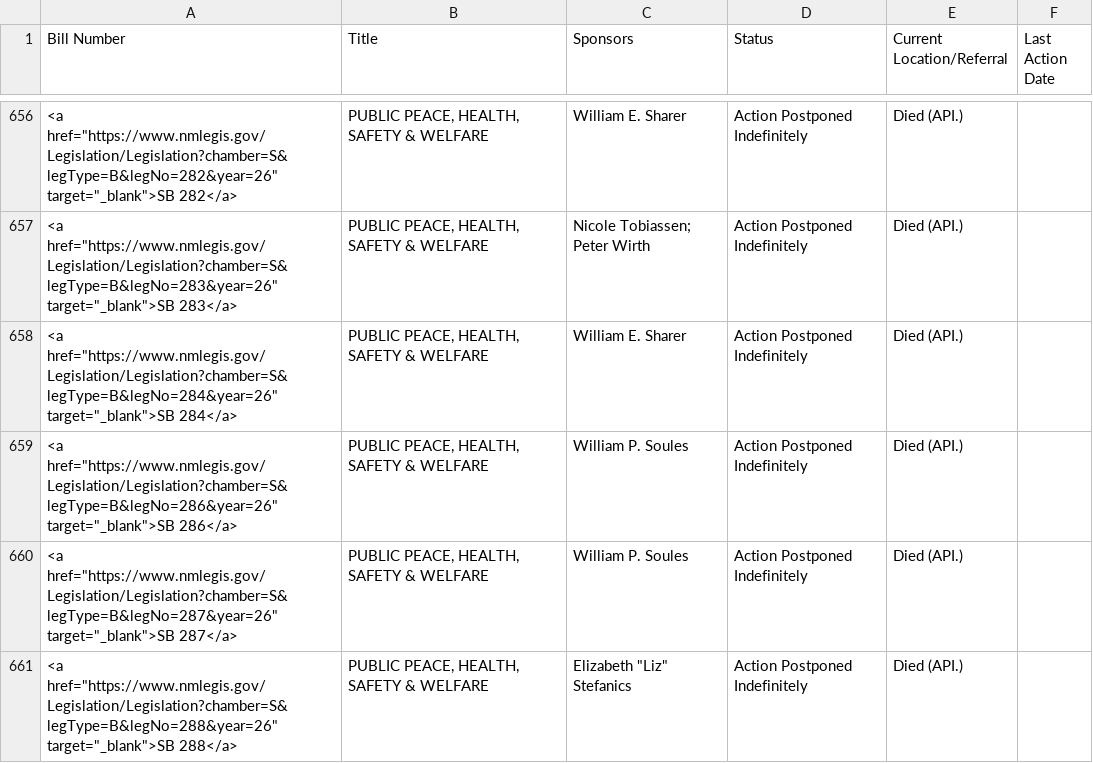
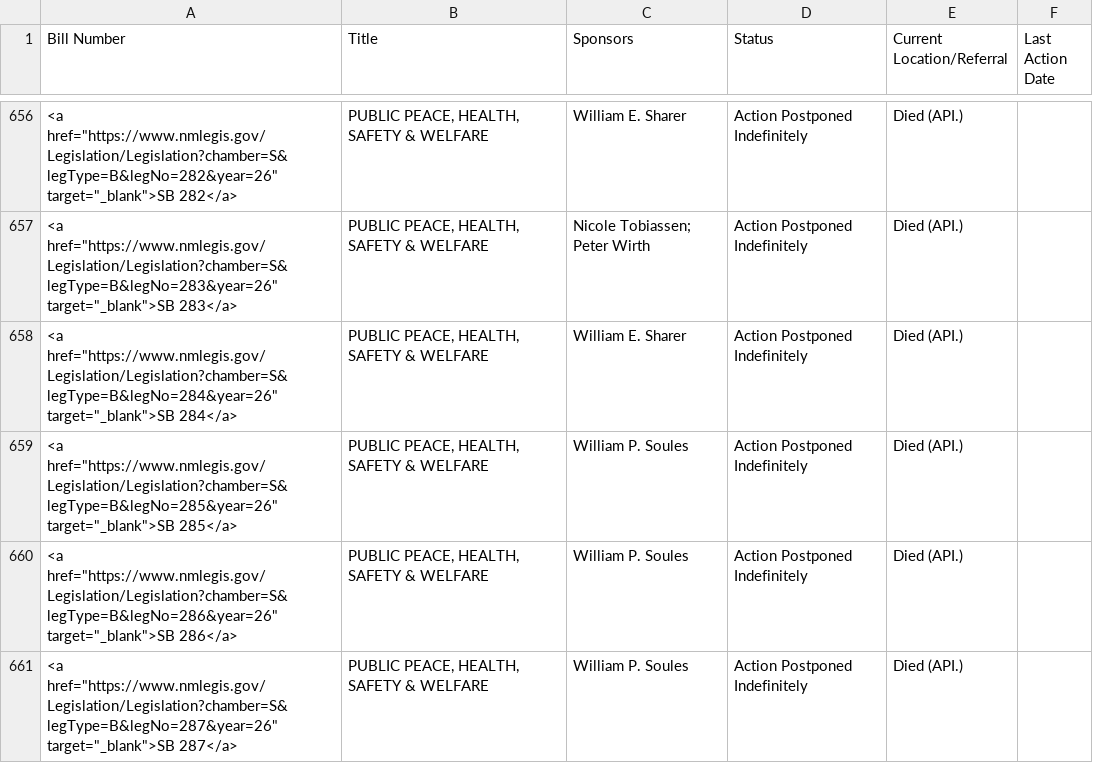
Before and after one commit to PatrickLohmann/2026Legislaturebilltracker2, a CSV file: bills.csv, drawn as a sheet; only a part is shown, gaps mark what is left out; the shorter side is filled out with more unchanged rows.

```diff
--- a/bills.csv
+++ b/bills.csv
@@ -658,2 +658,3 @@ Bill Number,Title,Sponsors,Status,Current Location/Referral,Last Action Date
 "<a href=""https://www.nmlegis.gov/Legislation/Legislation?chamber=S&legType=B&legNo=284&year=26"" target=""_blank"">SB 284</a>","PUBLIC PEACE, HEALTH, SAFETY & WELFARE",William E. Sharer,Action Postponed Indefinitely,Died (API.),
+"<a href=""https://www.nmlegis.gov/Legislation/Legislation?chamber=S&legType=B&legNo=285&year=26"" target=""_blank"">SB 285</a>","PUBLIC PEACE, HEALTH, SAFETY & WELFARE",William P. Soules,Action Postponed Indefinitely,Died (API.),
 "<a href=""https://www.nmlegis.gov/Legislation/Legislation?chamber=S&legType=B&legNo=286&year=26"" target=""_blank"">SB 286</a>","PUBLIC PEACE, HEALTH, SAFETY & WELFARE",William P. Soules,Action Postponed Indefinitely,Died (API.),
```
